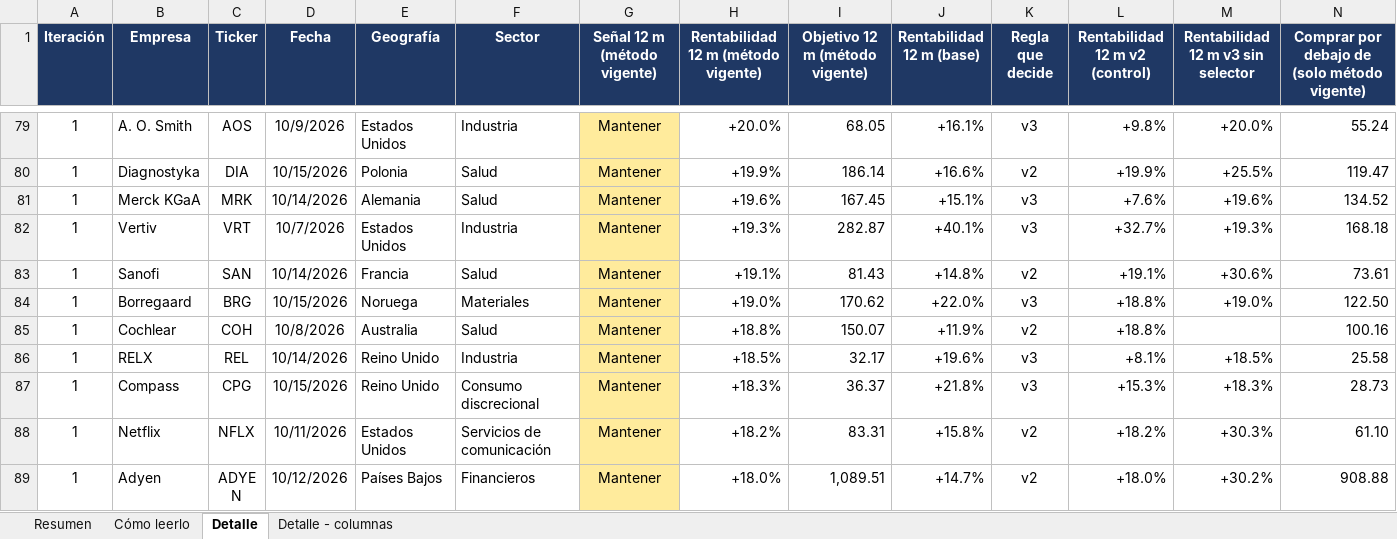
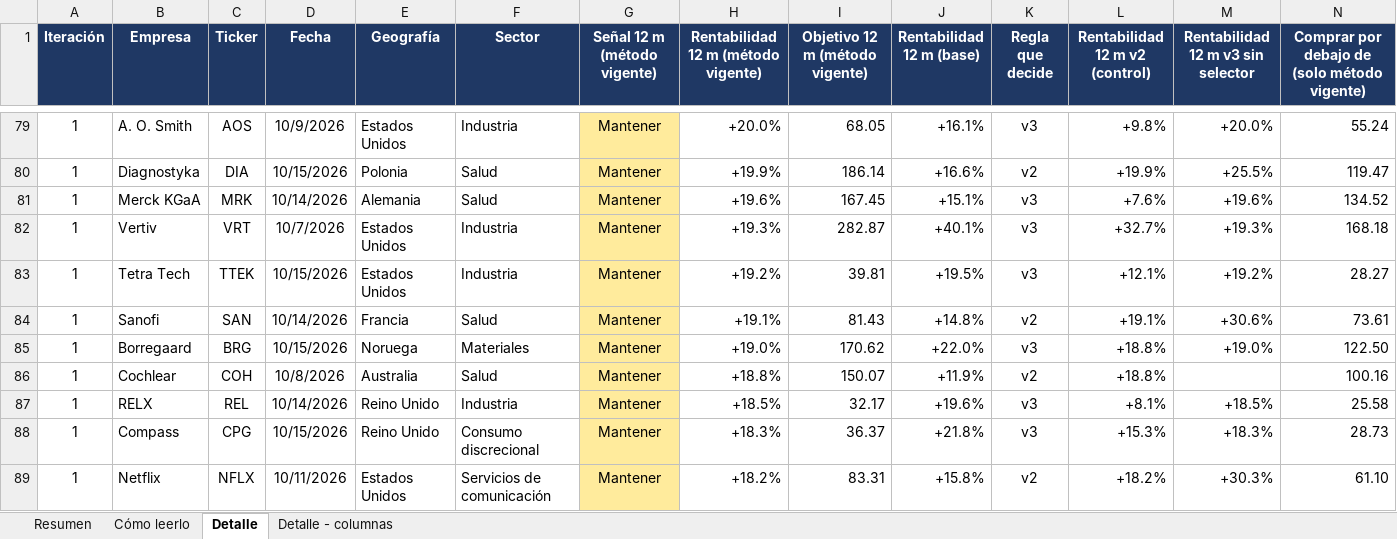
Before and after one commit to HotisS/analisis-inversion, an Excel workbook: seguimiento.xlsx, sheet Detalle, drawn as a sheet; only a part is shown, gaps mark what is left out; the shorter side is filled out with more unchanged rows; values as stored, in another font and other column widths than the file's, no borders; rows hold the shown columns only; the diff names each change by its address in the sheet, - before the commit and + after, or states it on an @@ line.

```diff
--- a/seguimiento.xlsx (sheet Detalle)
+++ b/seguimiento.xlsx (sheet Detalle)
+row 83: 1 | Tetra Tech | TTEK | 10/15/2026 | Estados Unidos | Industria | Mantener | +19.2% | 39.81 | +19.5% | v3 | +12.1% | +19.2% | 28.27
```
Also changed, not shown: sheet Resumen.
